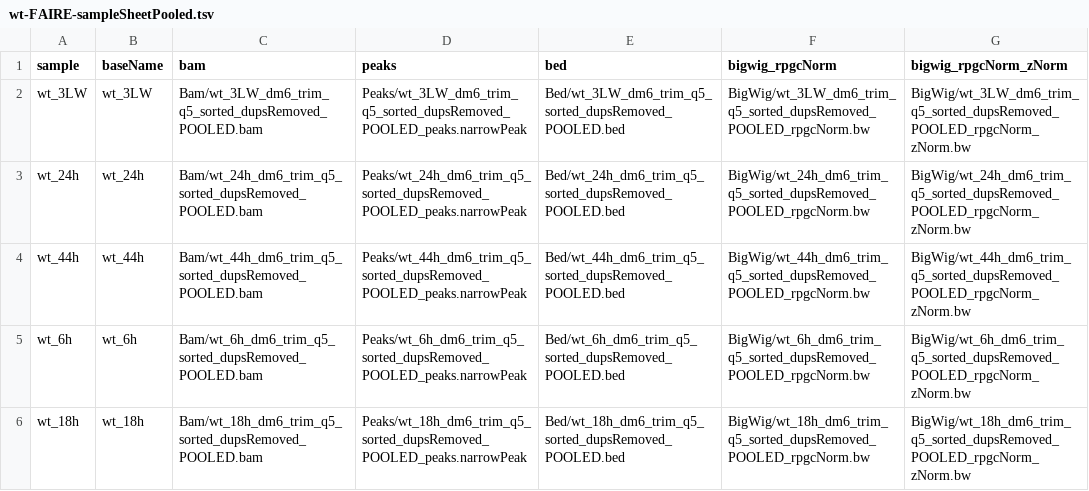
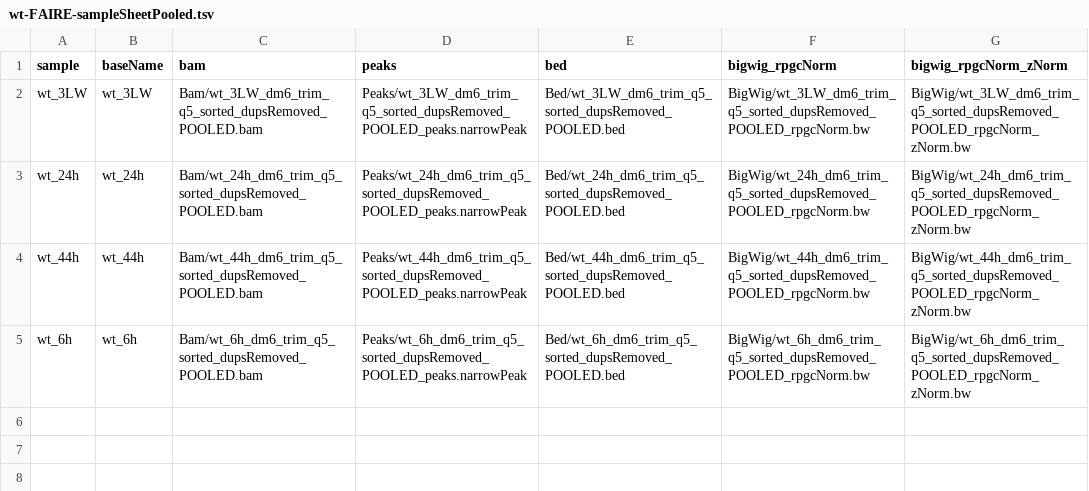
Before and after one commit to mniederhuber/Niederhuber_2023, a TSV file: R/sheets/wt-FAIRE-sampleSheetPooled.tsv, drawn as a sheet; the diff names each change by its address in the sheet, - before the commit and + after, or states it on an @@ line.

```diff
--- a/R/sheets/wt-FAIRE-sampleSheetPooled.tsv
+++ b/R/sheets/wt-FAIRE-sampleSheetPooled.tsv
-row 6: wt_18h | wt_18h | Bam/wt_18h_dm6_trim_q5_sorted_dupsRemoved_POOLED.bam | Peaks/wt_18h_dm6_trim_q5_sorted_dupsRemoved_POOLED_peaks.narrowPeak | Bed/wt_18h_dm6_trim_q5_sorted_dupsRemoved_POOLED.bed | BigWig/wt_18h_dm6_trim_q5_sorted_dupsRemoved_POOLED_rpgcNorm.bw | BigWig/wt_18h_dm6_trim_q5_sorted_dupsRemoved_POOLED_rpgcNorm_zNorm.bw
```
Also changed, not shown: R/sheets/wt-FAIRE-sampleSheet.tsv, 2 other files.
